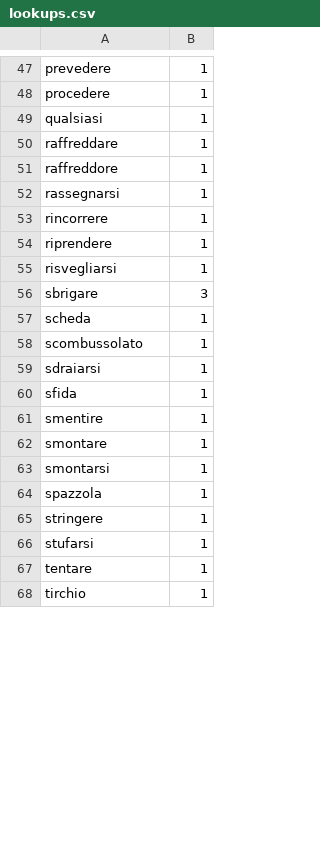
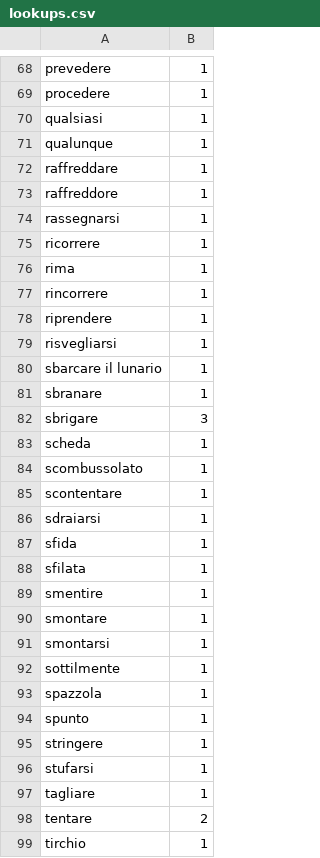
Before and after one commit to devinmiller/italian, a CSV file: lookups.csv, drawn as a sheet; only a part is shown, gaps mark what is left out; the diff covers the shown part only.

```diff
--- a/lookups.csv
+++ b/lookups.csv
@@ -49,2 +70,3 @@
 "qualsiasi","1"
+"qualunque","1"
 "raffreddare","1"
@@ -52,2 +74,4 @@
 "rassegnarsi","1"
+"ricorrere","1"
+"rima","1"
 "rincorrere","1"
@@ -55,2 +79,4 @@
 "risvegliarsi","1"
+"sbarcare il lunario","1"
+"sbranare","1"
 "sbrigare","3"
@@ -58,4 +84,6 @@
 "scombussolato","1"
+"scontentare","1"
 "sdraiarsi","1"
 "sfida","1"
+"sfilata","1"
 "smentire","1"
@@ -63,6 +91,9 @@
 "smontarsi","1"
+"sottilmente","1"
 "spazzola","1"
+"spunto","1"
 "stringere","1"
 "stufarsi","1"
-"tentare","1"
+"tagliare","1"
+"tentare","2"
 "tirchio","1"
```
Also changed, not shown: 25 added rows and 5 edited cells elsewhere in this file, inclasse/il-vocabolario.csv, 2 other files.
